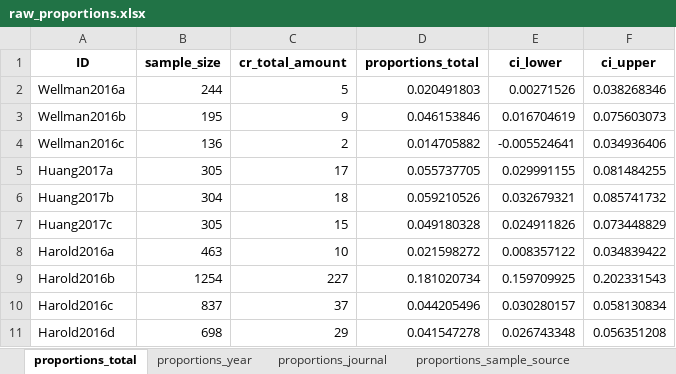
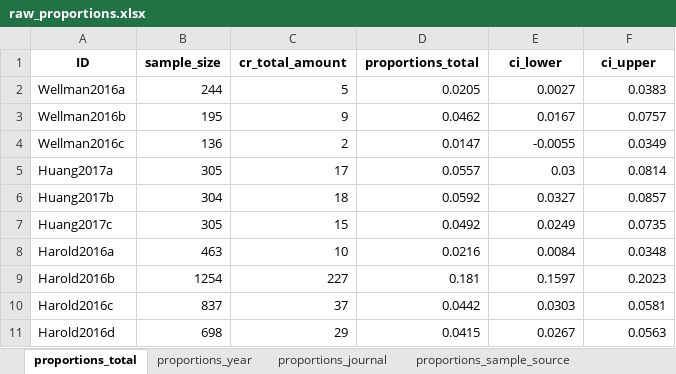
Before and after one commit to cory-moore/careless_response_meta_analysis, an Excel workbook: results/raw_proportions.xlsx, sheet proportions_total, drawn as a sheet; only a part is shown; values as stored, in another font and other column widths than the file's, no borders; the diff covers the shown part only; the diff names each change by its address in the sheet, - before the commit and + after, or states it on an @@ line.

```diff
--- a/results/raw_proportions.xlsx (sheet proportions_total)
+++ b/results/raw_proportions.xlsx (sheet proportions_total)
-D2 (proportions_total): 0.020491803
+D2 (proportions_total): 0.0205
-E2 (ci_lower): 0.00271526
+E2 (ci_lower): 0.0027
-F2 (ci_upper): 0.038268346
+F2 (ci_upper): 0.0383
-D3 (proportions_total): 0.046153846
+D3 (proportions_total): 0.0462
-E3 (ci_lower): 0.016704619
+E3 (ci_lower): 0.0167
-F3 (ci_upper): 0.075603073
+F3 (ci_upper): 0.0757
-D4 (proportions_total): 0.014705882
+D4 (proportions_total): 0.0147
-E4 (ci_lower): -0.005524641
+E4 (ci_lower): -0.0055
-F4 (ci_upper): 0.034936406
+F4 (ci_upper): 0.0349
-D5 (proportions_total): 0.055737705
+D5 (proportions_total): 0.0557
-E5 (ci_lower): 0.029991155
+E5 (ci_lower): 0.03
-F5 (ci_upper): 0.081484255
+F5 (ci_upper): 0.0814
-D6 (proportions_total): 0.059210526
+D6 (proportions_total): 0.0592
-E6 (ci_lower): 0.032679321
+E6 (ci_lower): 0.0327
-F6 (ci_upper): 0.085741732
+F6 (ci_upper): 0.0857
-D7 (proportions_total): 0.049180328
+D7 (proportions_total): 0.0492
-E7 (ci_lower): 0.024911826
+E7 (ci_lower): 0.0249
-F7 (ci_upper): 0.073448829
+F7 (ci_upper): 0.0735
-D8 (proportions_total): 0.021598272
+D8 (proportions_total): 0.0216
-E8 (ci_lower): 0.008357122
+E8 (ci_lower): 0.0084
-F8 (ci_upper): 0.034839422
+F8 (ci_upper): 0.0348
-D9 (proportions_total): 0.181020734
+D9 (proportions_total): 0.181
-E9 (ci_lower): 0.159709925
+E9 (ci_lower): 0.1597
-F9 (ci_upper): 0.202331543
+F9 (ci_upper): 0.2023
-D10 (proportions_total): 0.044205496
+D10 (proportions_total): 0.0442
-E10 (ci_lower): 0.030280157
+E10 (ci_lower): 0.0303
-F10 (ci_upper): 0.058130834
+F10 (ci_upper): 0.0581
-D11 (proportions_total): 0.041547278
+D11 (proportions_total): 0.0415
-E11 (ci_lower): 0.026743348
+E11 (ci_lower): 0.0267
-F11 (ci_upper): 0.056351208
+F11 (ci_upper): 0.0563
```
Also changed, not shown: 148 edited cells elsewhere in this sheet, sheet proportions_year, sheet proportions_journal, sheet proportions_cr_method, sheet proportions_sample_method, sheet proportions_sample_source, sheet proportions_platform, 1 more sheet, 1 other file.
